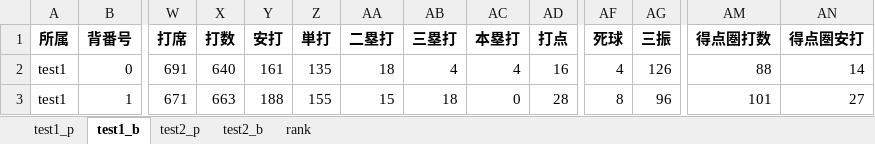
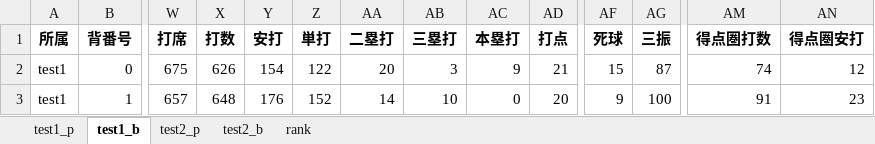
Before and after one commit to kuwamin/baseballPy, an Excel workbook: test.xlsx, sheet test1_b, drawn as a sheet; only a part is shown, gaps mark what is left out; values as stored, in another font and other column widths than the file's, no borders; the diff covers the shown part only; the diff names each change by its address in the sheet, - before the commit and + after, or states it on an @@ line.

```diff
--- a/test.xlsx (sheet test1_b)
+++ b/test.xlsx (sheet test1_b)
-W2 (打席): 691
+W2 (打席): 675
-X2 (打数): 640
+X2 (打数): 626
-Y2 (安打): 161
+Y2 (安打): 154
-Z2 (単打): 135
+Z2 (単打): 122
-AA2 (二塁打): 18
+AA2 (二塁打): 20
-AB2 (三塁打): 4
+AB2 (三塁打): 3
-AC2 (本塁打): 4
+AC2 (本塁打): 9
-AD2 (打点): 16
+AD2 (打点): 21
-AF2 (死球): 4
+AF2 (死球): 15
-AG2 (三振): 126
+AG2 (三振): 87
-AM2 (得点圏打数): 88
+AM2 (得点圏打数): 74
-AN2 (得点圏安打): 14
+AN2 (得点圏安打): 12
-W3 (打席): 671
+W3 (打席): 657
-X3 (打数): 663
+X3 (打数): 648
-Y3 (安打): 188
+Y3 (安打): 176
-Z3 (単打): 155
+Z3 (単打): 152
-AA3 (二塁打): 15
+AA3 (二塁打): 14
-AB3 (三塁打): 18
+AB3 (三塁打): 10
-AD3 (打点): 28
+AD3 (打点): 20
-AF3 (死球): 8
+AF3 (死球): 9
-AG3 (三振): 96
+AG3 (三振): 100
-AM3 (得点圏打数): 101
+AM3 (得点圏打数): 91
-AN3 (得点圏安打): 27
+AN3 (得点圏安打): 23
```
Also changed, not shown: 85 edited cells elsewhere in this sheet, sheet test2_b, sheet test2_p, sheet test1_p, 2 other files.
